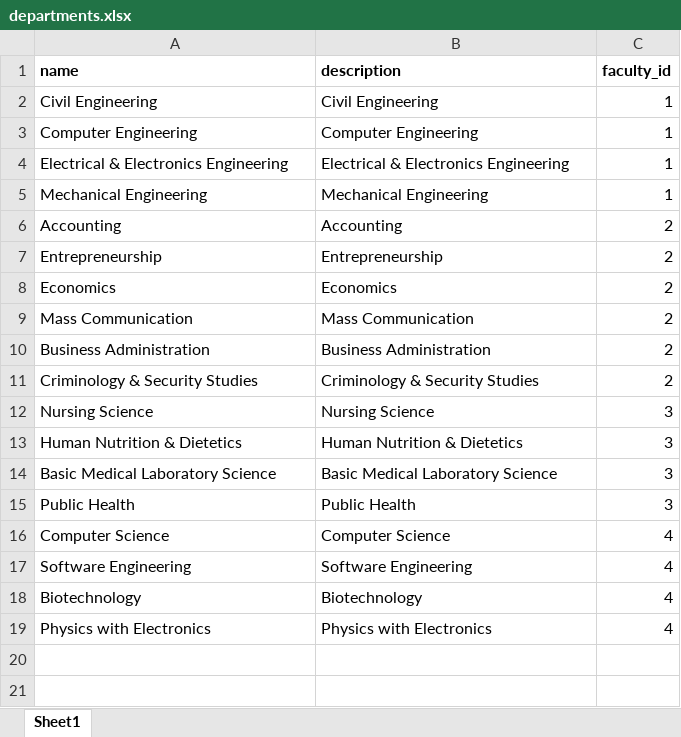
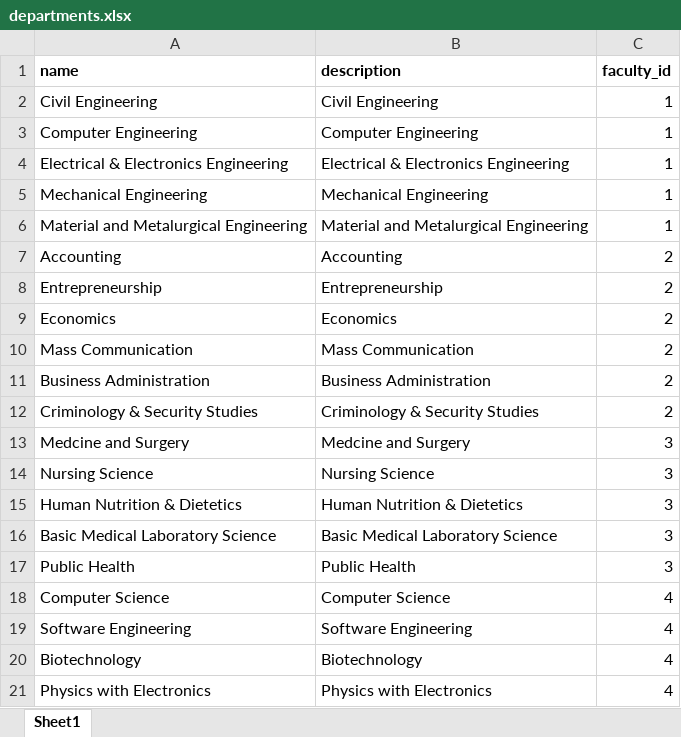
Before and after one commit to IsGameliel/educore-reload, an Excel workbook: excel DB format/departments.xlsx, sheet Sheet1, drawn as a sheet; values as stored, in another font and other column widths than the file's, no borders; the diff names each change by its address in the sheet, - before the commit and + after, or states it on an @@ line.

```diff
--- a/excel DB format/departments.xlsx (sheet Sheet1)
+++ b/excel DB format/departments.xlsx (sheet Sheet1)
+row 6: Material and Metalurgical Engineering | Material and Metalurgical Engineering | 1
+row 13: Medcine and Surgery | Medcine and Surgery | 3
```
Also changed, not shown: excel DB format/Courses.xlsx, 14 other files.
